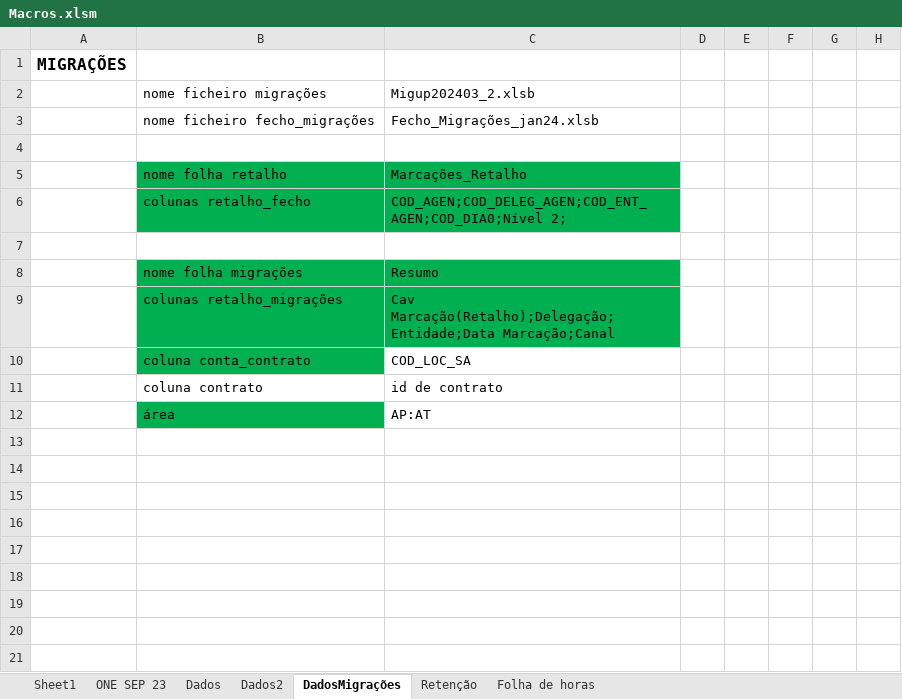
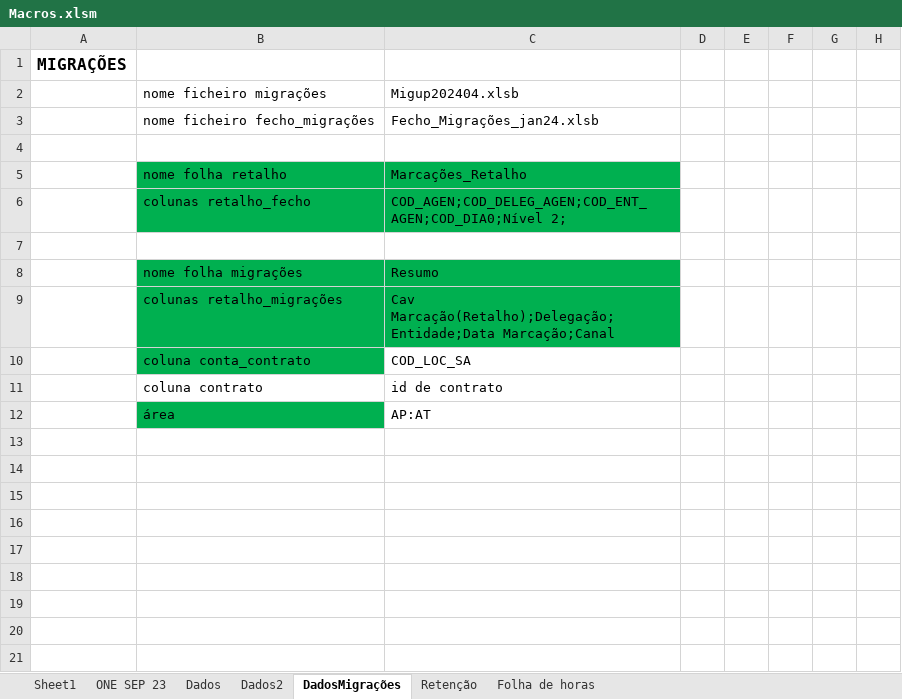
Before and after one commit to josepmatias/ONE, an Excel workbook: Macros.xlsm, sheet DadosMigrações, drawn as a sheet; only a part is shown; values as stored, in another font and other column widths than the file's, no borders; charts and pictures not drawn; the diff names each change by its address in the sheet, - before the commit and + after, or states it on an @@ line.

```diff
--- a/Macros.xlsm (sheet DadosMigrações)
+++ b/Macros.xlsm (sheet DadosMigrações)
-C2: Migup202403_2.xlsb
+C2: Migup202404.xlsb
```
Also changed, not shown: sheet Dados, sheet Dados2.
